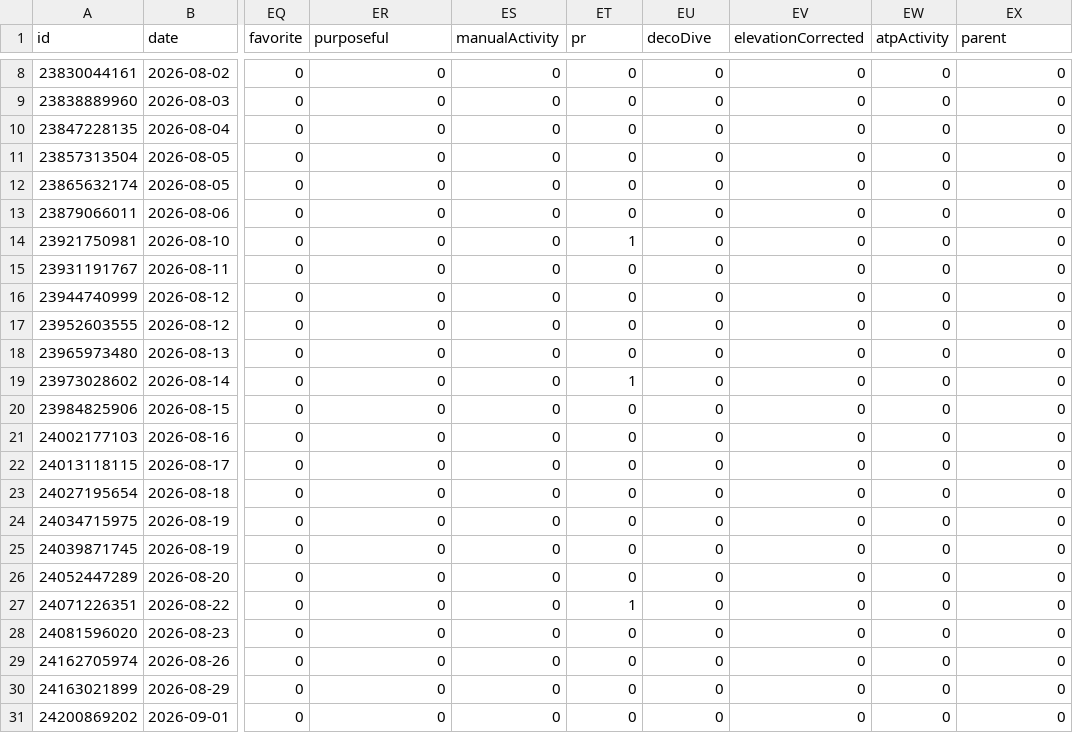
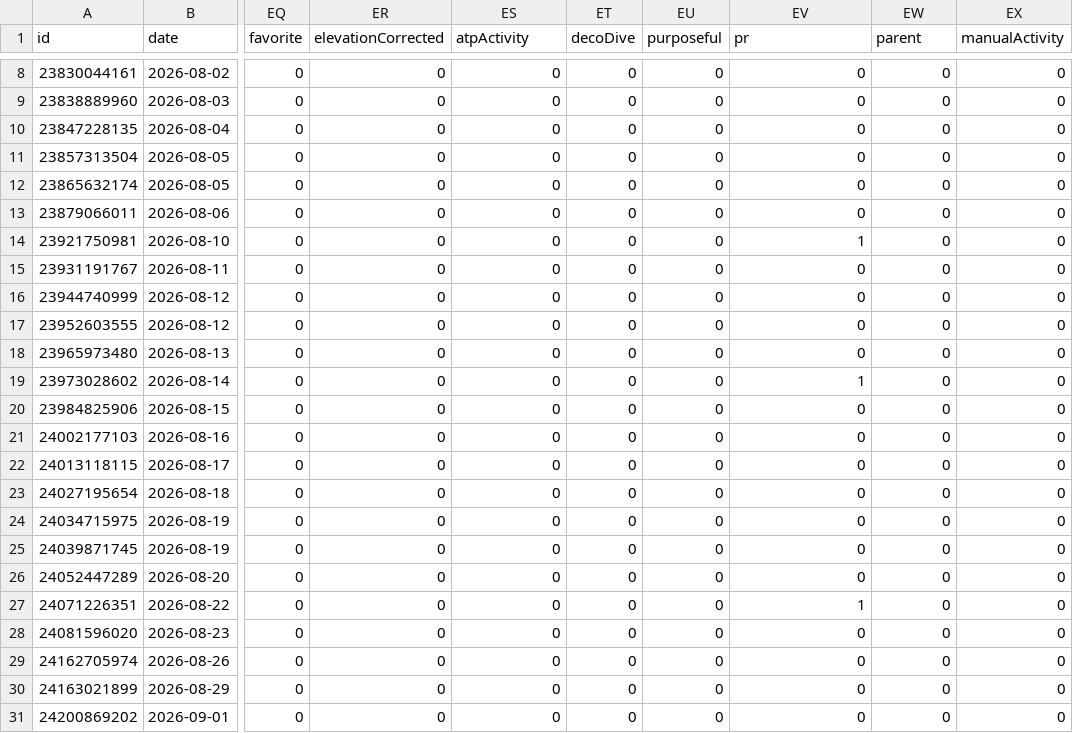
Before and after one commit to nicolasmahut-ui/garmin-data-frere, a CSV file: activites-recent.csv, drawn as a sheet; only a part is shown, gaps mark what is left out; the diff names each change by its address in the sheet, - before the commit and + after, or states it on an @@ line.

Commit message:
activites recentes 2026-09-03 23:00

```diff
--- a/activites-recent.csv
+++ b/activites-recent.csv
-ER1: purposeful
+ER1: elevationCorrected
-ES1: manualActivity
+ES1: atpActivity
-ET1: pr
+ET1: decoDive
-EU1: decoDive
+EU1: purposeful
-EV1: elevationCorrected
+EV1: pr
-EW1: atpActivity
+EW1: parent
-EX1: parent
+EX1: manualActivity
-ET14 (decoDive): 1
+ET14 (decoDive): 0
-EV14 (pr): 0
+EV14 (pr): 1
-ET19 (decoDive): 1
+ET19 (decoDive): 0
-EV19 (pr): 0
+EV19 (pr): 1
-ET27 (decoDive): 1
+ET27 (decoDive): 0
-EV27 (pr): 0
+EV27 (pr): 1
```
